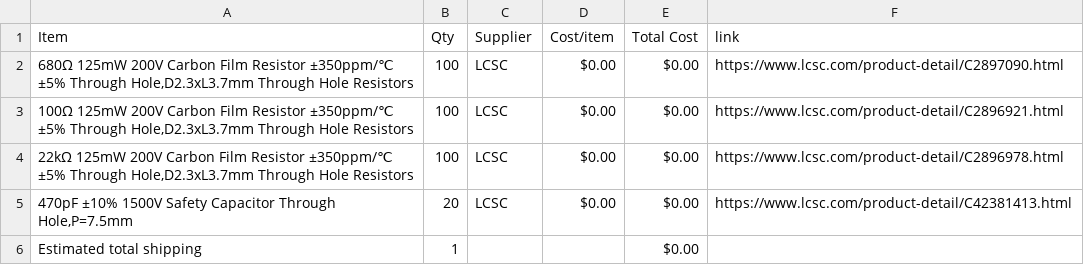
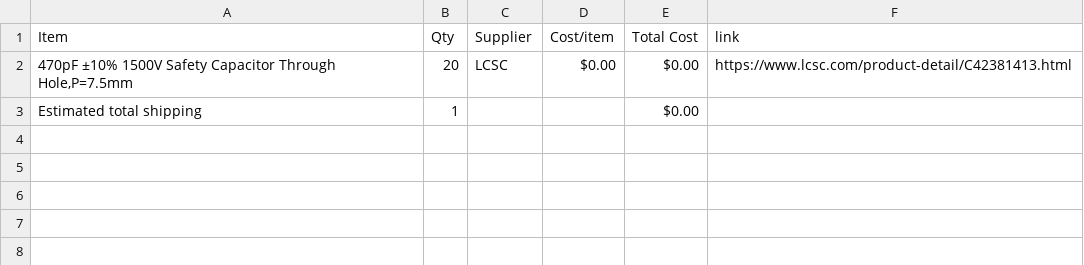
Before and after one commit to TheWilliamGeorge/The-Guvnor-Clone, a CSV file: BOM.csv, drawn as a sheet; the diff names each change by its address in the sheet, - before the commit and + after, or states it on an @@ line.

Commit message:
Sync Marshall 'The Guv'nor' clone DIY Guitar Pedal from Half Life

```diff
--- a/BOM.csv
+++ b/BOM.csv
-row 2: 680Ω 125mW 200V Carbon Film Resistor ±350ppm/℃ ±5% Through Hole,D2.3xL3.7mm Through Hole Resistors | 100 | LCSC | $0.00 | $0.00 | https://www.lcsc.com/product-detail/C2897090.html
-row 3: 100Ω 125mW 200V Carbon Film Resistor ±350ppm/℃ ±5% Through Hole,D2.3xL3.7mm Through Hole Resistors | 100 | LCSC | $0.00 | $0.00 | https://www.lcsc.com/product-detail/C2896921.html
-row 4: 22kΩ 125mW 200V Carbon Film Resistor ±350ppm/℃ ±5% Through Hole,D2.3xL3.7mm Through Hole Resistors | 100 | LCSC | $0.00 | $0.00 | https://www.lcsc.com/product-detail/C2896978.html
```
